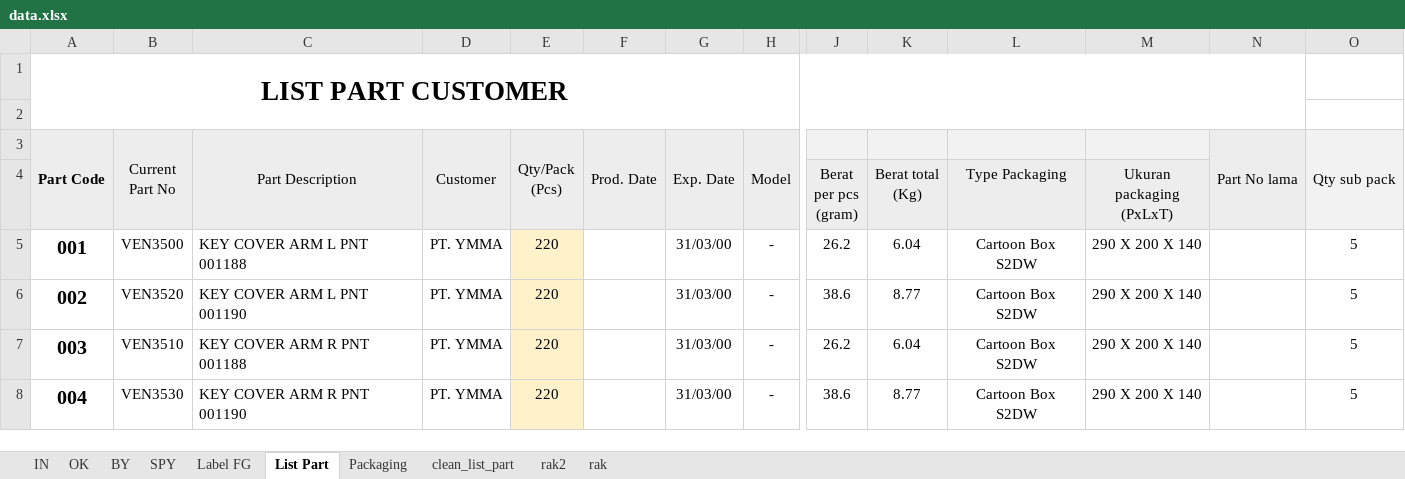
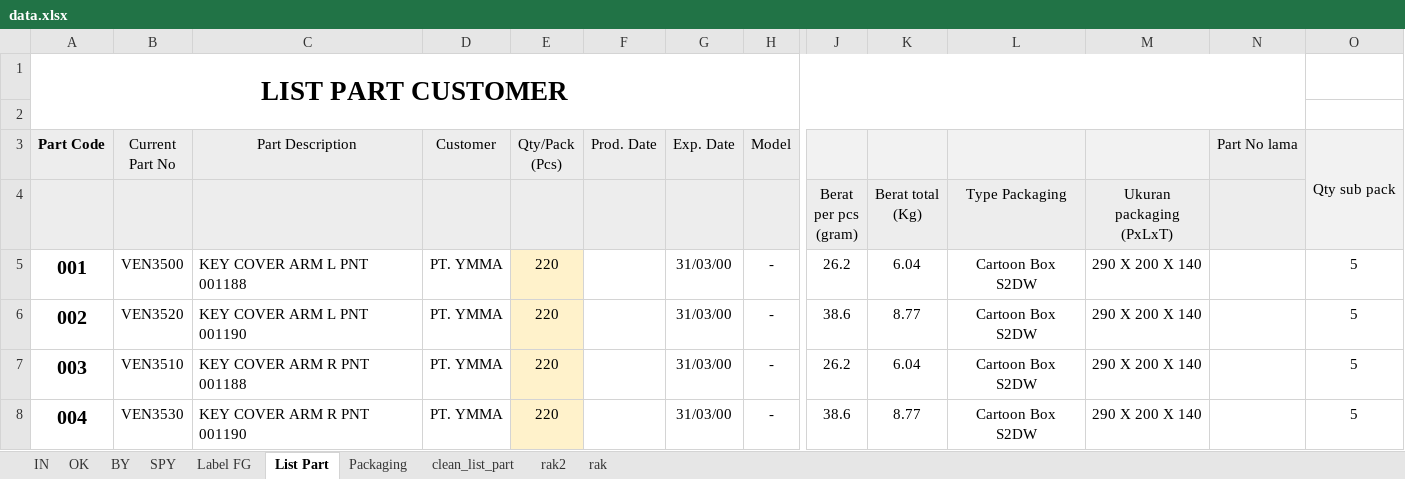
Before and after one commit to Herutriana44/barcode-project-app, an Excel workbook: database/seeders/data/data.xlsx, sheet List Part, drawn as a sheet; only a part is shown, gaps mark what is left out; values as stored, in another font and other column widths than the file's, no borders; charts and pictures and conditional formats not drawn; the diff covers the shown part only; the diff names each change by its address in the sheet, - before the commit and + after, or states it on an @@ line.

```diff
--- a/database/seeders/data/data.xlsx (sheet List Part)
+++ b/database/seeders/data/data.xlsx (sheet List Part)
-A3:A4 merged
-B3:B4 merged
-C3:C4 merged
-D3:D4 merged
-E3:E4 merged
-F3:F4 merged
-G3:G4 merged
-H3:H4 merged
-J3:M3 fill: #F2F2F2
+J3:M3 fill: none
-N3:N4 merged
-O4 fill: #F2F2F2
+O4 fill: none
```
Also changed, not shown: cell formats elsewhere in this sheet, sheet clean_list_part, sheet SPY, sheet IN, sheet OK, sheet BY, sheet Label FG, 1 more sheet, formulas that keep their value, charts or pictures.
